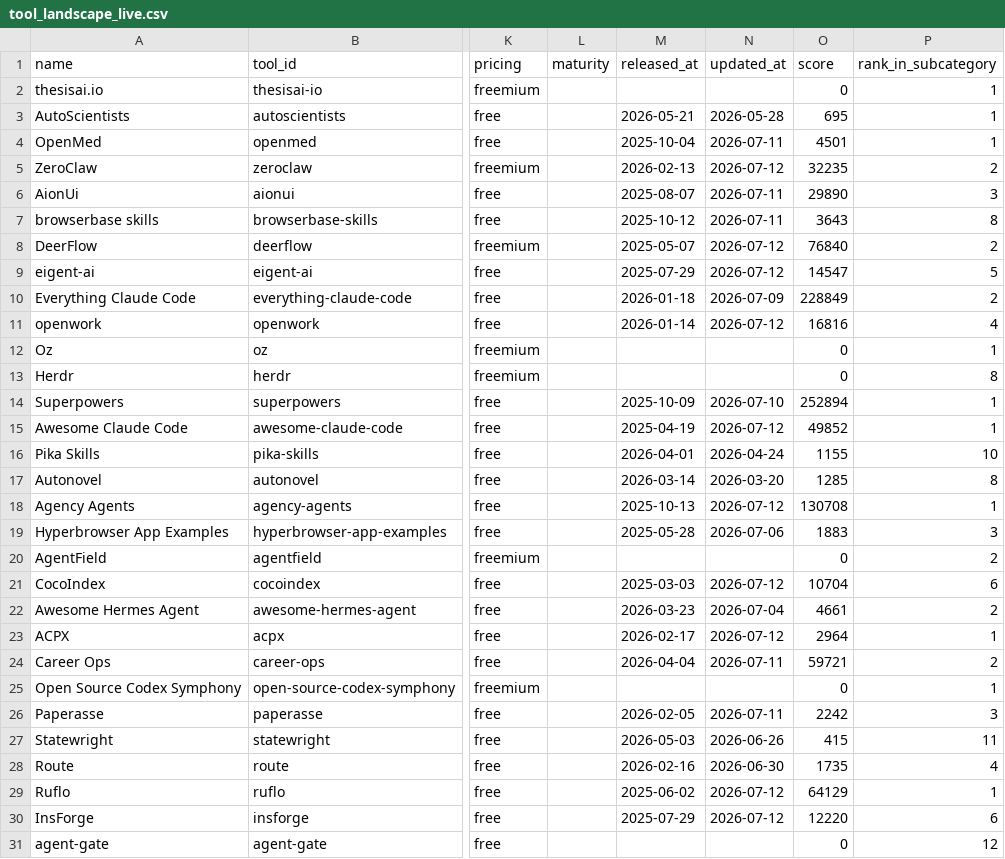
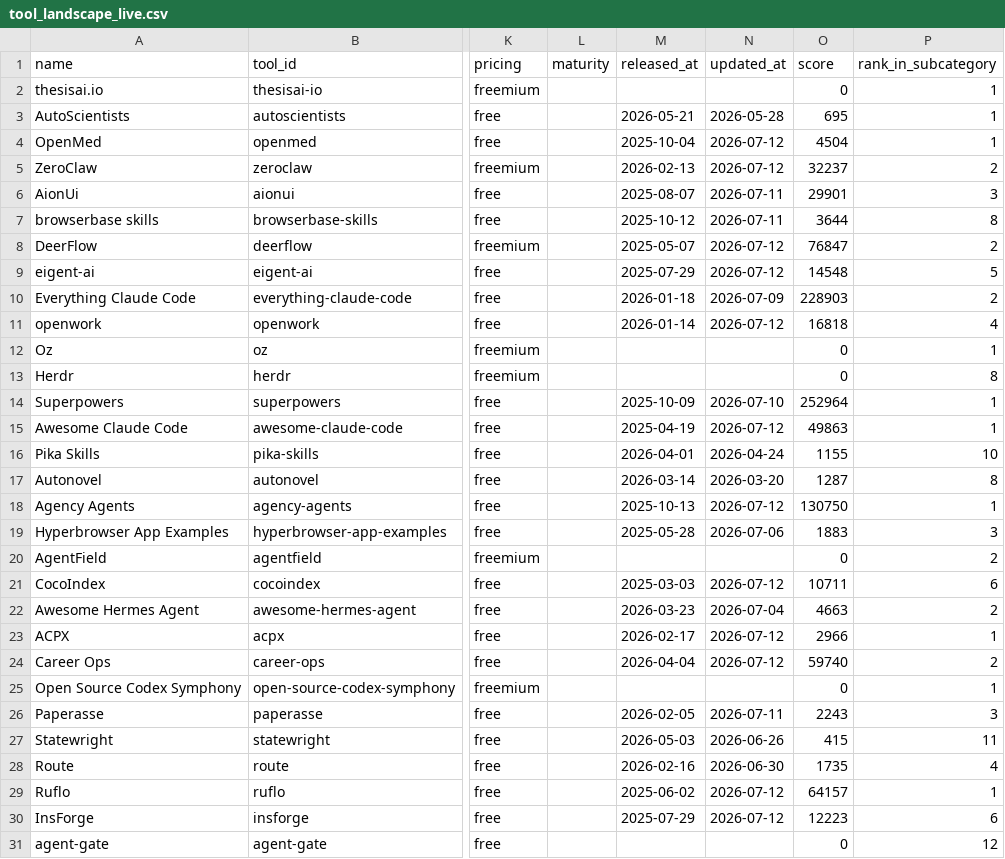
Before and after one commit to dmissoh/tech-tank, a CSV file: data/tool_landscape_live.csv, drawn as a sheet; only a part is shown, gaps mark what is left out; the diff covers the shown part only; the diff names each change by its address in the sheet, - before the commit and + after, or states it on an @@ line.

```diff
--- a/data/tool_landscape_live.csv
+++ b/data/tool_landscape_live.csv
-N4 (updated_at): 2026-07-11
+N4 (updated_at): 2026-07-12
-O4 (score): 4501
+O4 (score): 4504
-O5 (score): 32235
+O5 (score): 32237
-O6 (score): 29890
+O6 (score): 29901
-O7 (score): 3643
+O7 (score): 3644
-O8 (score): 76840
+O8 (score): 76847
-O9 (score): 14547
+O9 (score): 14548
-O10 (score): 228849
+O10 (score): 228903
-O11 (score): 16816
+O11 (score): 16818
-O14 (score): 252894
+O14 (score): 252964
-O15 (score): 49852
+O15 (score): 49863
-O17 (score): 1285
+O17 (score): 1287
-O18 (score): 130708
+O18 (score): 130750
-O21 (score): 10704
+O21 (score): 10711
-O22 (score): 4661
+O22 (score): 4663
-O23 (score): 2964
+O23 (score): 2966
-N24 (updated_at): 2026-07-11
+N24 (updated_at): 2026-07-12
-O24 (score): 59721
+O24 (score): 59740
-O26 (score): 2242
+O26 (score): 2243
-O29 (score): 64129
+O29 (score): 64157
-O30 (score): 12220
+O30 (score): 12223
```
Also changed, not shown: 162 edited cells elsewhere in this file.
